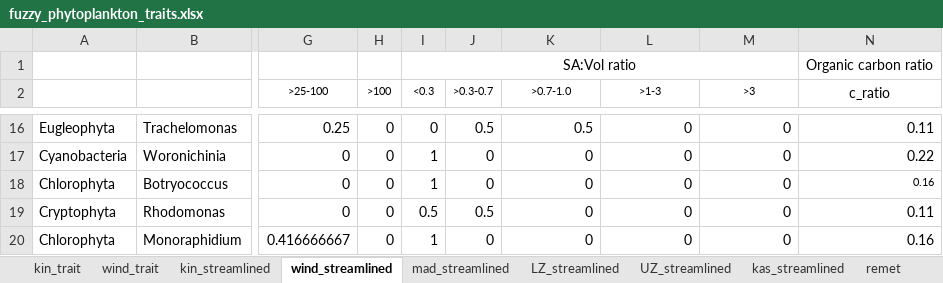
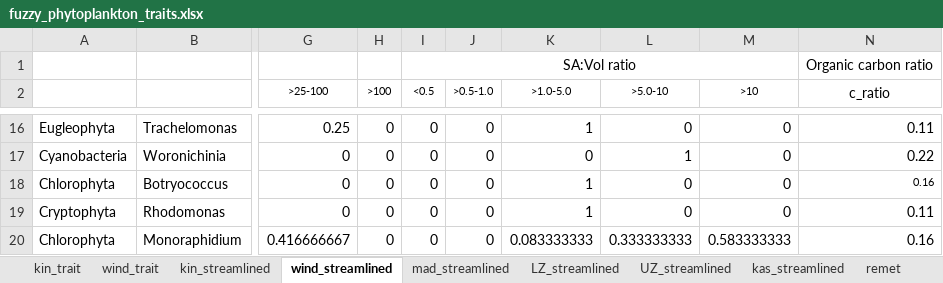
Before and after one commit to duncanobrien/plankton-FD, an Excel workbook: Data/fuzzy_phytoplankton_traits.xlsx, sheet wind_streamlined, drawn as a sheet; only a part is shown, gaps mark what is left out; values as stored, in another font and other column widths than the file's, no borders; the diff covers the shown part only; the diff names each change by its address in the sheet, - before the commit and + after, or states it on an @@ line.

```diff
--- a/Data/fuzzy_phytoplankton_traits.xlsx (sheet wind_streamlined)
+++ b/Data/fuzzy_phytoplankton_traits.xlsx (sheet wind_streamlined)
-I2: <0.3
+I2: <0.5
-J2: >0.3-0.7
+J2: >0.5-1.0
-K2: >0.7-1.0
+K2: >1.0-5.0
-L2: >1-3
+L2: >5.0-10
-M2: >3
+M2: >10
-J16 (>0.5-1.0): 0.5
+J16 (>0.5-1.0): 0
-K16 (>1.0-5.0): 0.5
+K16 (>1.0-5.0): 1
-I17:I18 (<0.5): 1
+I17:I18 (<0.5): 0
-L17 (>5.0-10): 0
+L17 (>5.0-10): 1
-K18:K19 (>1.0-5.0): 0
+K18:K19 (>1.0-5.0): 1
-I19 (<0.5): 0.5
+I19 (<0.5): 0
-J19 (>0.5-1.0): 0.5
+J19 (>0.5-1.0): 0
-I20 (<0.5): 1
+I20 (<0.5): 0
-K20 (>1.0-5.0): 0
+K20 (>1.0-5.0): 0.083333333
-L20 (>5.0-10): 0
+L20 (>5.0-10): 0.333333333
-M20 (>10): 0
+M20 (>10): 0.583333333
```
Also changed, not shown: 32 edited cells elsewhere in this sheet, sheet remet-kin, sheet remet-kas, sheet mad_streamlined, sheet LZ_streamlined, sheet kas_streamlined, sheet remet-mad, 3 more sheets, formulas that keep their value, 37 other files.
